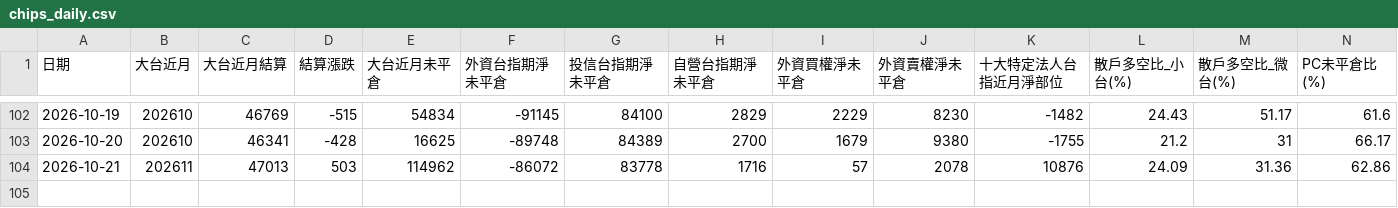
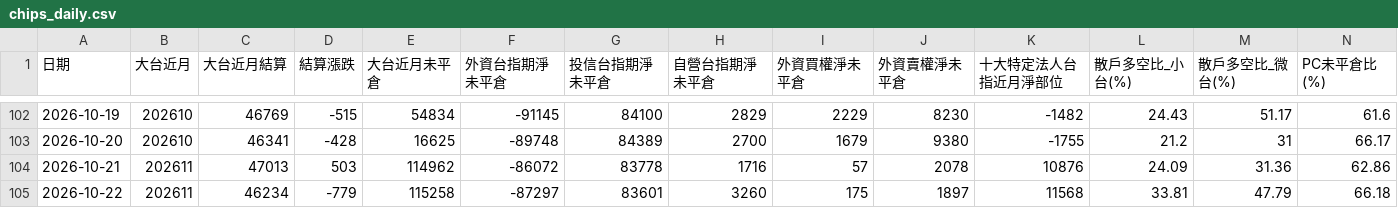
Before and after one commit to optoptoptopt/taiwan-futures-daily, a CSV file: data/chips_daily.csv, drawn as a sheet; only a part is shown, gaps mark what is left out; rows hold the shown columns only; the diff names each change by its address in the sheet, - before the commit and + after, or states it on an @@ line.

```diff
--- a/data/chips_daily.csv
+++ b/data/chips_daily.csv
+row 105: 2026-10-22 | 202611 | 46234 | -779 | 115258 | -87297 | 83601 | 3260 | 175 | 1897 | 11568 | 33.81 | 47.79 | 66.18
```
Also changed, not shown: data/basis_daily.csv.
